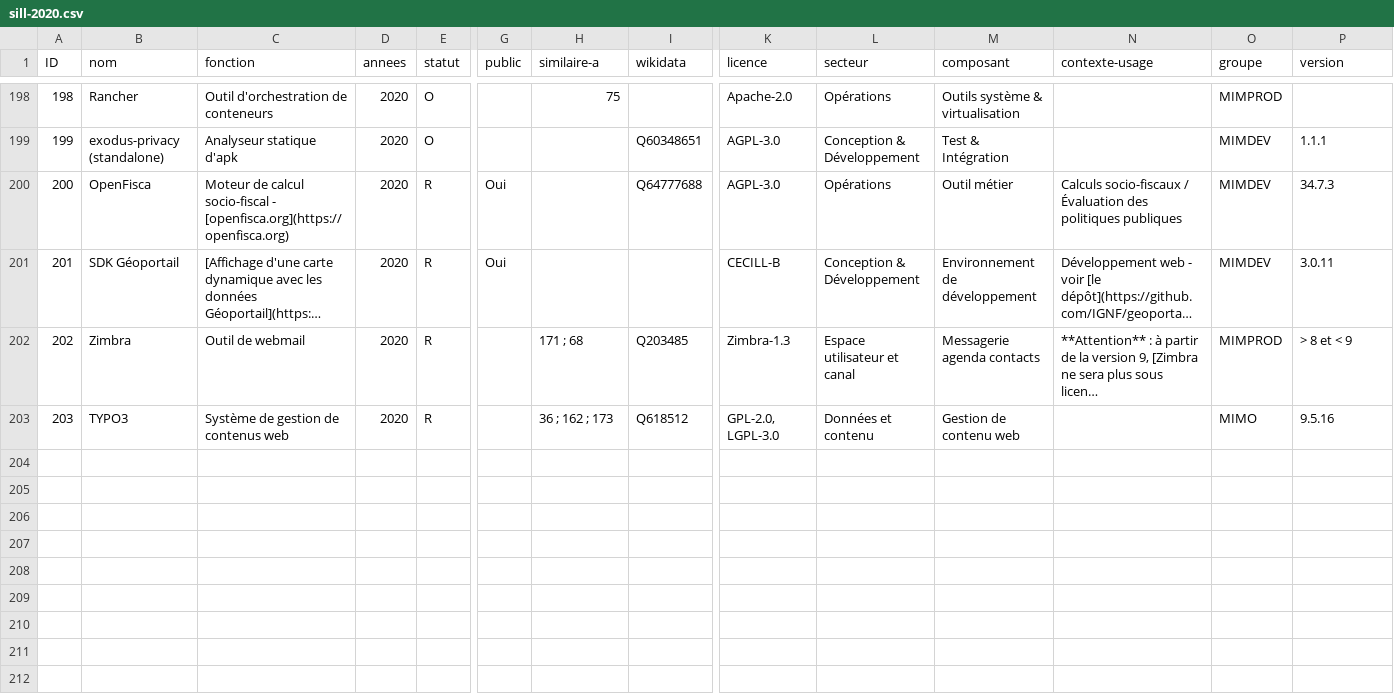
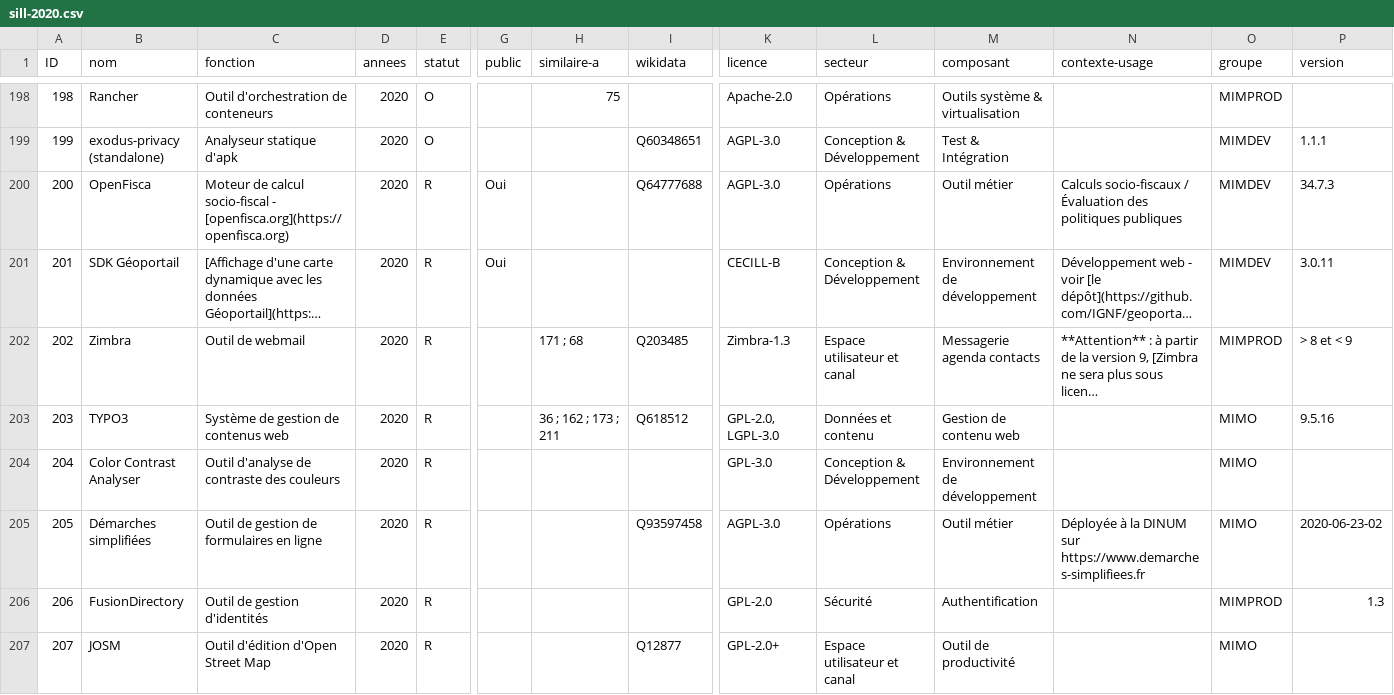
Before and after one commit to dzc34/sill, a CSV file: 2020/sill-2020.csv, drawn as a sheet; only a part is shown, gaps mark what is left out; long unchanged cells end in …; rows hold the shown columns only; the diff covers the shown part only; the diff names each change by its address in the sheet, - before the commit and + after, or states it on an @@ line.

```diff
--- a/2020/sill-2020.csv
+++ b/2020/sill-2020.csv
-H203 (similaire-a): 36 ; 162 ; 173
+H203 (similaire-a): 36 ; 162 ; 173 ; 211
+row 204: 204 | Color Contrast Analyser | Outil d'analyse de contraste des couleurs | 2020 | R |  |  |  | GPL-3.0 | Conception & Développement | Environnement de développement |  | MIMO
+row 205: 205 | Démarches simplifiées | Outil de gestion de formulaires en ligne | 2020 | R |  |  | Q93597458 | AGPL-3.0 | Opérations | Outil métier | Déployée à la DINUM sur https://www.demarches-simplifiees.fr | MIMO | 2020-06-23-02
+row 206: 206 | FusionDirectory | Outil de gestion d'identités | 2020 | R |  |  |  | GPL-2.0 | Sécurité | Authentification |  | MIMPROD | 1.3
+row 207: 207 | JOSM | Outil d'édition d'Open Street Map | 2020 | R |  |  | Q12877 | GPL-2.0+ | Espace utilisateur et canal | Outil de productivité |  | MIMO
```
Also changed, not shown: 5 added rows and 4 edited cells elsewhere in this file, 2020/sill-updates.csv.
